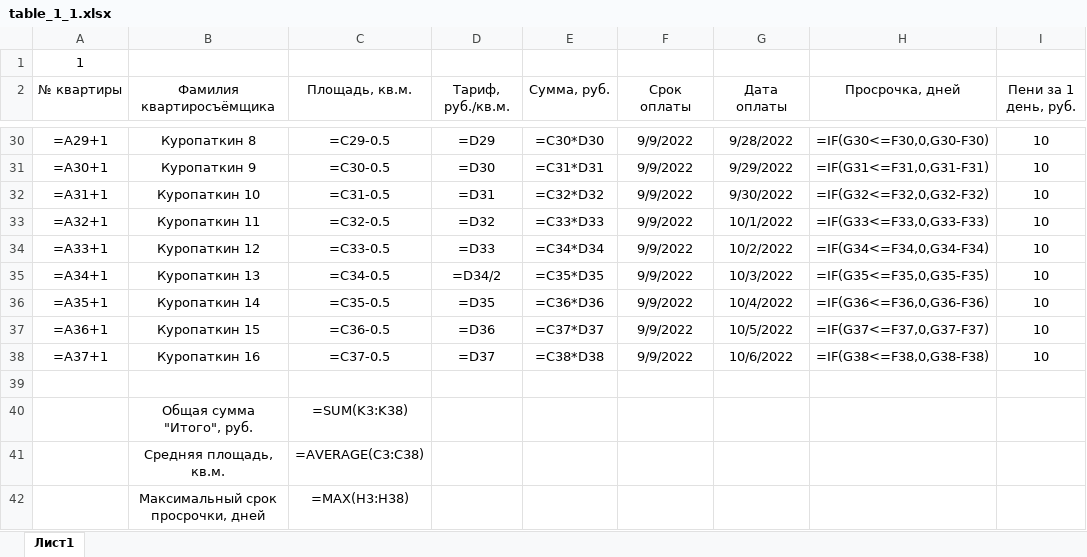
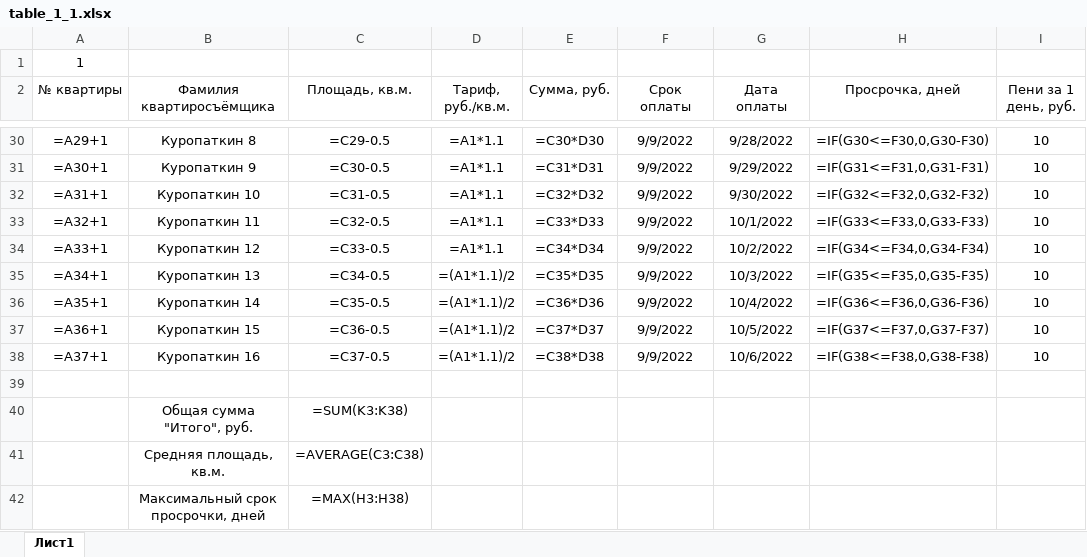
Before and after one commit to Ilya-Petrovich/IT_LR, an Excel workbook: LR3/table_1_1.xlsx, sheet Лист1, drawn as a sheet; only a part is shown, gaps mark what is left out; values as stored, in another font and other column widths than the file's, no borders; formulas are shown in place of their values; the diff covers the shown part only; the diff names each change by its address in the sheet, - before the commit and + after, or states it on an @@ line.

```diff
--- a/LR3/table_1_1.xlsx (sheet Лист1)
+++ b/LR3/table_1_1.xlsx (sheet Лист1)
-D30 (Тариф, руб./кв.м.): =D29
+D30 (Тариф, руб./кв.м.): =A1*1.1
-D31 (Тариф, руб./кв.м.): =D30
+D31 (Тариф, руб./кв.м.): =A1*1.1
-D32 (Тариф, руб./кв.м.): =D31
+D32 (Тариф, руб./кв.м.): =A1*1.1
-D33 (Тариф, руб./кв.м.): =D32
+D33 (Тариф, руб./кв.м.): =A1*1.1
-D34 (Тариф, руб./кв.м.): =D33
+D34 (Тариф, руб./кв.м.): =A1*1.1
-D35 (Тариф, руб./кв.м.): =D34/2
+D35 (Тариф, руб./кв.м.): =(A1*1.1)/2
-D36 (Тариф, руб./кв.м.): =D35
+D36 (Тариф, руб./кв.м.): =(A1*1.1)/2
-D37 (Тариф, руб./кв.м.): =D36
+D37 (Тариф, руб./кв.м.): =(A1*1.1)/2
-D38 (Тариф, руб./кв.м.): =D37
+D38 (Тариф, руб./кв.м.): =(A1*1.1)/2
```
Also changed, not shown: 26 edited cells elsewhere in this sheet.
